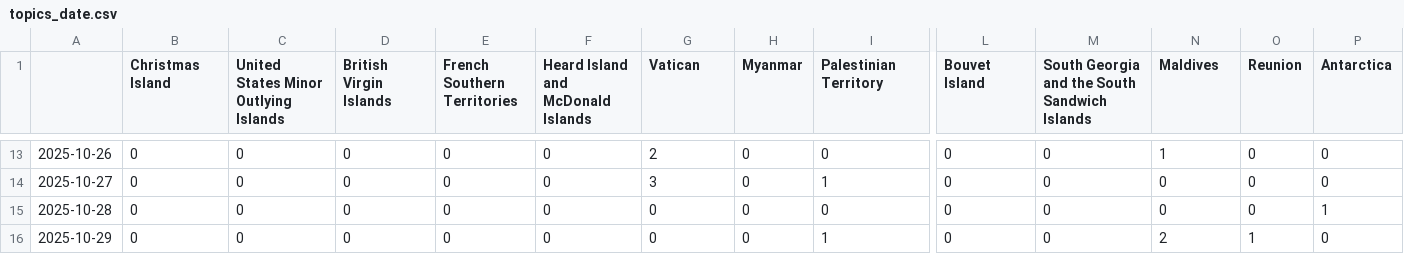
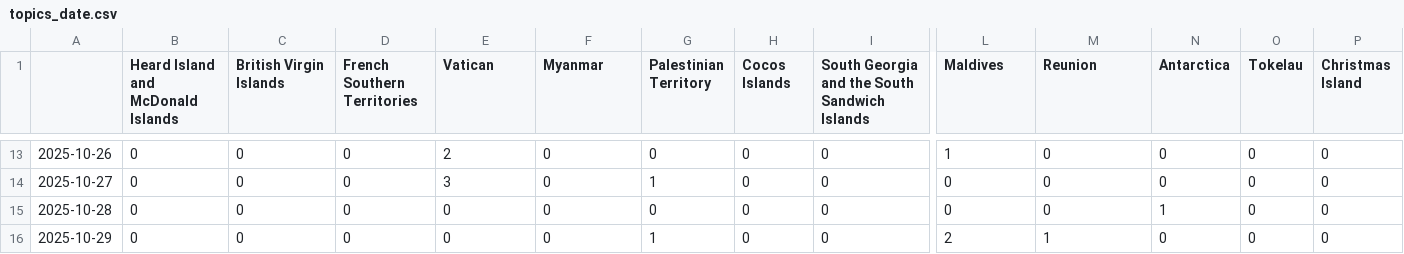
Before and after one commit to pg-ufr-news/positionIsComing, a CSV file: csv/topics_date.csv, drawn as a sheet; only a part is shown, gaps mark what is left out; the diff covers the shown part only; the diff names each change by its address in the sheet, - before the commit and + after, or states it on an @@ line.

```diff
--- a/csv/topics_date.csv
+++ b/csv/topics_date.csv
-B1: Christmas Island
+B1: Heard Island and McDonald Islands
-C1: United States Minor Outlying Islands
+C1: British Virgin Islands
-D1: British Virgin Islands
+D1: French Southern Territories
-E1: French Southern Territories
+E1: Vatican
-F1: Heard Island and McDonald Islands
+F1: Myanmar
-G1: Vatican
+G1: Palestinian Territory
-H1: Myanmar
+H1: Cocos Islands
-I1: Palestinian Territory
+I1: South Georgia and the South Sandwich Islands
-L1: Bouvet Island
+L1: Maldives
-M1: South Georgia and the South Sandwich Islands
+M1: Reunion
-N1: Maldives
+N1: Antarctica
-O1: Reunion
+O1: Tokelau
-P1: Antarctica
+P1: Christmas Island
-E13 (Vatican): 0
+E13 (Vatican): 2
-G13 (Palestinian Territory): 2
+G13 (Palestinian Territory): 0
-L13 (Maldives): 0
+L13 (Maldives): 1
-N13 (Antarctica): 1
+N13 (Antarctica): 0
-E14 (Vatican): 0
+E14 (Vatican): 3
-G14 (Palestinian Territory): 3
+G14 (Palestinian Territory): 1
-I14: 1
+I14: 0
-N15 (Antarctica): 0
+N15 (Antarctica): 1
-P15 (Christmas Island): 1
+P15 (Christmas Island): 0
-G16 (Palestinian Territory): 0
+G16 (Palestinian Territory): 1
-I16: 1
+I16: 0
-L16 (Maldives): 0
+L16 (Maldives): 2
-M16 (Reunion): 0
+M16 (Reunion): 1
-N16 (Antarctica): 2
+N16 (Antarctica): 0
-O16 (Tokelau): 1
+O16 (Tokelau): 0
```
Also changed, not shown: 108 edited cells elsewhere in this file, 4 other files.
